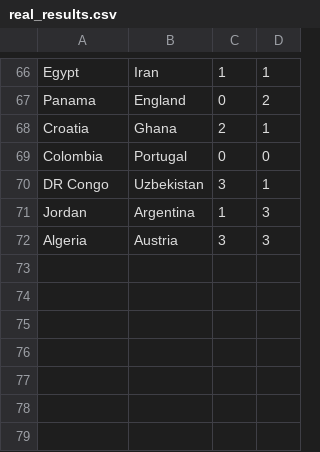
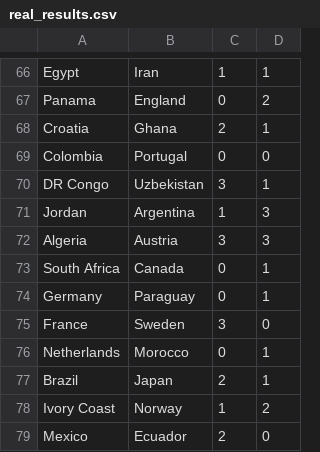
Before and after one commit to goodwinhavard/vm2026, a CSV file: data/real_results.csv, drawn as a sheet; only a part is shown, gaps mark what is left out; the diff names each change by its address in the sheet, - before the commit and + after, or states it on an @@ line.

```diff
--- a/data/real_results.csv
+++ b/data/real_results.csv
+row 73: South Africa | Canada | 0 | 1
+row 74: Germany | Paraguay | 0 | 1
+row 75: France | Sweden | 3 | 0
+row 76: Netherlands | Morocco | 0 | 1
+row 77: Brazil | Japan | 2 | 1
+row 78: Ivory Coast | Norway | 1 | 2
+row 79: Mexico | Ecuador | 2 | 0
```
Also changed, not shown: 5 other files.
